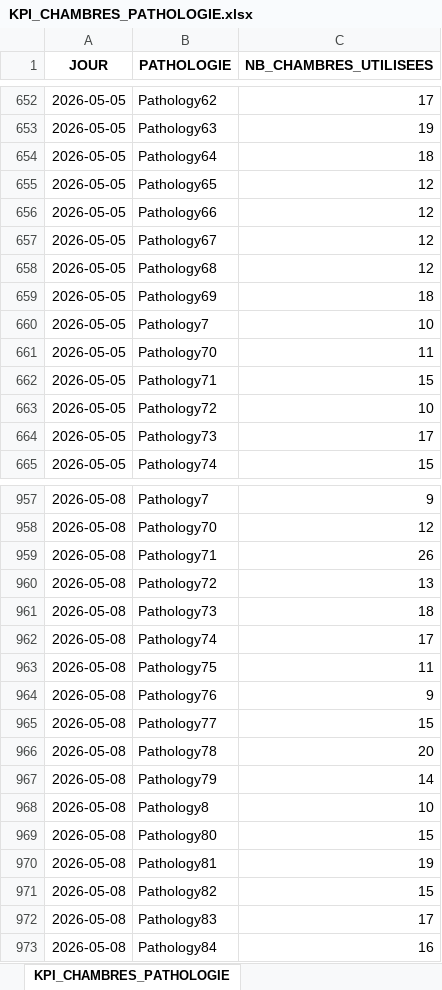
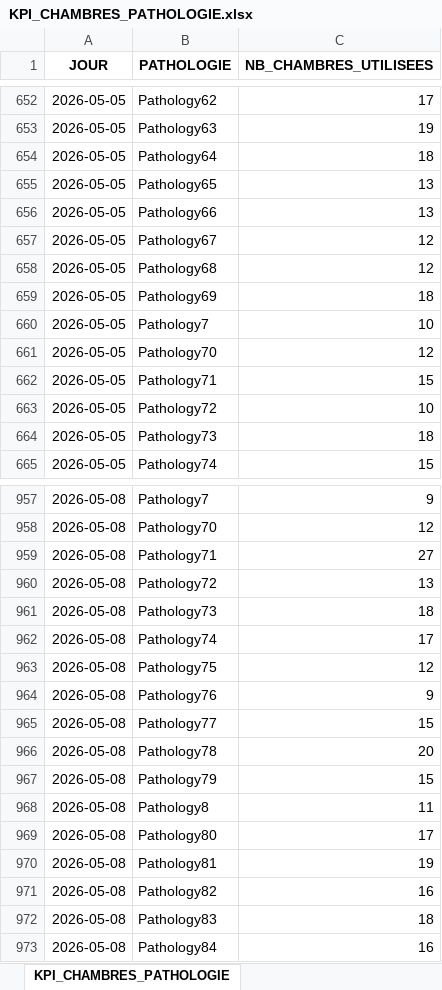
Before and after one commit to Menak49/nf26-data-warehouse, an Excel workbook: exports/xlsx/KPI_CHAMBRES_PATHOLOGIE.xlsx, sheet KPI_CHAMBRES_PATHOLOGIE, drawn as a sheet; only a part is shown, gaps mark what is left out; values as stored, in another font and other column widths than the file's, no borders; the diff covers the shown part only; the diff names each change by its address in the sheet, - before the commit and + after, or states it on an @@ line.

```diff
--- a/exports/xlsx/KPI_CHAMBRES_PATHOLOGIE.xlsx (sheet KPI_CHAMBRES_PATHOLOGIE)
+++ b/exports/xlsx/KPI_CHAMBRES_PATHOLOGIE.xlsx (sheet KPI_CHAMBRES_PATHOLOGIE)
-C655:C656 (NB_CHAMBRES_UTILISEES): 12
+C655:C656 (NB_CHAMBRES_UTILISEES): 13
-C661 (NB_CHAMBRES_UTILISEES): 11
+C661 (NB_CHAMBRES_UTILISEES): 12
-C664 (NB_CHAMBRES_UTILISEES): 17
+C664 (NB_CHAMBRES_UTILISEES): 18
-C959 (NB_CHAMBRES_UTILISEES): 26
+C959 (NB_CHAMBRES_UTILISEES): 27
-C963 (NB_CHAMBRES_UTILISEES): 11
+C963 (NB_CHAMBRES_UTILISEES): 12
-C967 (NB_CHAMBRES_UTILISEES): 14
+C967 (NB_CHAMBRES_UTILISEES): 15
-C968 (NB_CHAMBRES_UTILISEES): 10
+C968 (NB_CHAMBRES_UTILISEES): 11
-C969 (NB_CHAMBRES_UTILISEES): 15
+C969 (NB_CHAMBRES_UTILISEES): 17
-C971 (NB_CHAMBRES_UTILISEES): 15
+C971 (NB_CHAMBRES_UTILISEES): 16
-C972 (NB_CHAMBRES_UTILISEES): 17
+C972 (NB_CHAMBRES_UTILISEES): 18
```
Also changed, not shown: 116 edited cells elsewhere in this sheet, exports/xlsx/KPI_AGE_PATHOLOGIE.xlsx, exports/xlsx/KPI_CHAMBRES.xlsx, 3 other files.
